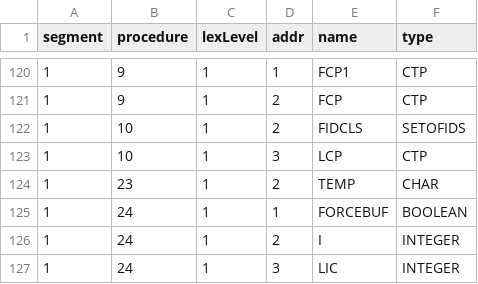
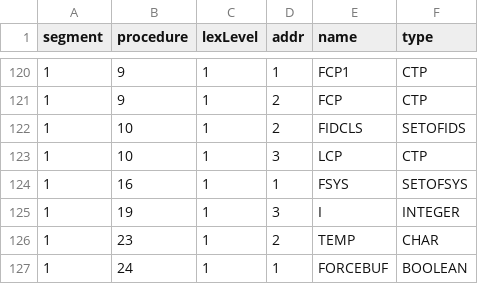
Before and after one commit to chris-e-green/pdisasm, a CSV file: metadata/labels_SYSTEM.COMPILER-04-00.csv, drawn as a sheet; only a part is shown, gaps mark what is left out; the shorter side is filled out with more unchanged rows.

```diff
--- a/metadata/labels_SYSTEM.COMPILER-04-00.csv
+++ b/metadata/labels_SYSTEM.COMPILER-04-00.csv
@@ -123,2 +123,4 @@ segment,procedure,lexLevel,addr,name,type
 1,10,1,3,LCP,CTP
+1,16,1,1,FSYS,SETOFSYS
+1,19,1,3,I,INTEGER
 1,23,1,2,TEMP,CHAR
```
Also changed, not shown: metadata/procedures_SYSTEM.COMPILER-04-00.csv, 20 other files.
